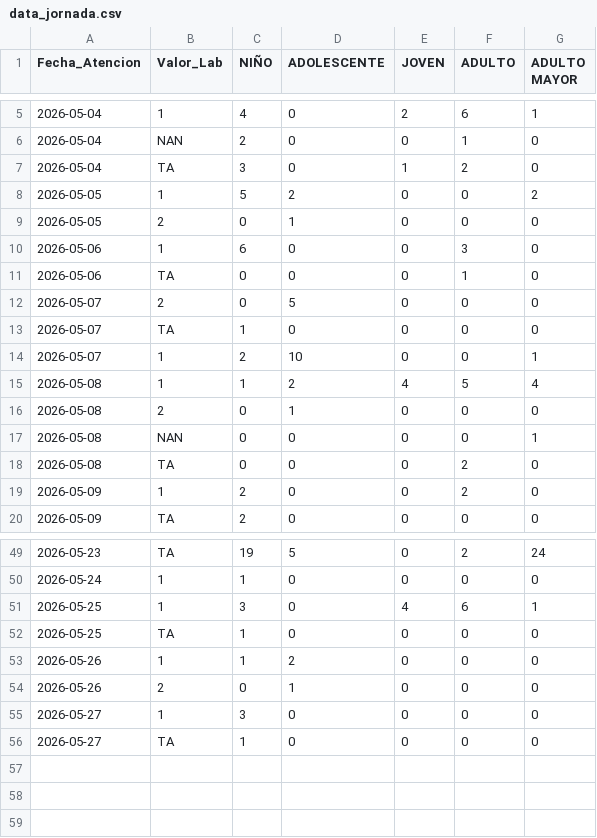
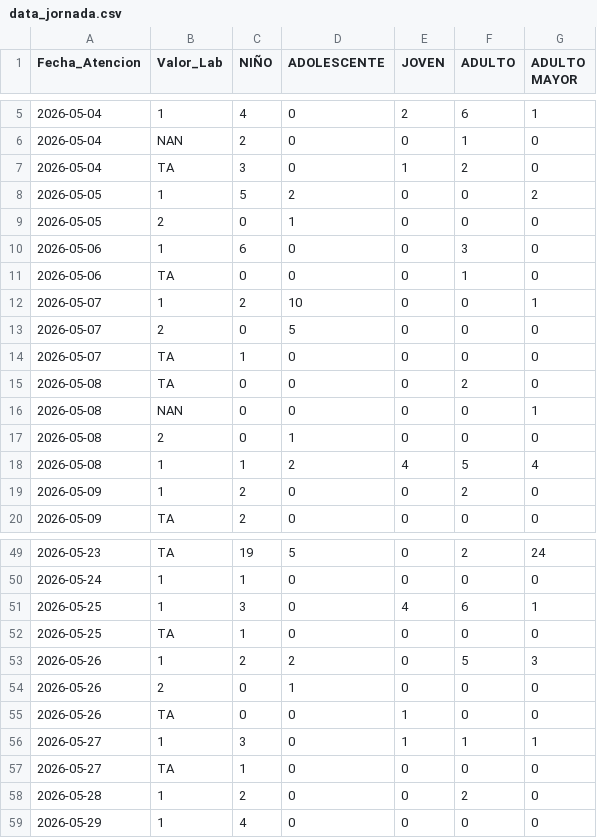
Before and after one commit to CSMM-estadistica/jornada-pci, a CSV file: data/data_jornada.csv, drawn as a sheet; only a part is shown, gaps mark what is left out; the diff covers the shown part only.

```diff
--- a/data/data_jornada.csv
+++ b/data/data_jornada.csv
@@ -11,9 +11,9 @@ Fecha_Atencion,Valor_Lab,NIÑO,ADOLESCENTE,JOVEN,ADULTO,ADULTO MAYOR
 2026-05-06,TA,0,0,0,1,0
+2026-05-07,1,2,10,0,0,1
 2026-05-07,2,0,5,0,0,0
 2026-05-07,TA,1,0,0,0,0
-2026-05-07,1,2,10,0,0,1
+2026-05-08,TA,0,0,0,2,0
+2026-05-08,NAN,0,0,0,0,1
+2026-05-08,2,0,1,0,0,0
 2026-05-08,1,1,2,4,5,4
-2026-05-08,2,0,1,0,0,0
-2026-05-08,NAN,0,0,0,0,1
-2026-05-08,TA,0,0,0,2,0
 2026-05-09,1,2,0,0,2,0
@@ -52,5 +52,8 @@ Fecha_Atencion,Valor_Lab,NIÑO,ADOLESCENTE,JOVEN,ADULTO,ADULTO MAYOR
 2026-05-25,TA,1,0,0,0,0
-2026-05-26,1,1,2,0,0,0
+2026-05-26,1,2,2,0,5,3
 2026-05-26,2,0,1,0,0,0
-2026-05-27,1,3,0,0,0,0
+2026-05-26,TA,0,0,1,0,0
+2026-05-27,1,3,0,1,1,1
 2026-05-27,TA,1,0,0,0,0
+2026-05-28,1,2,0,0,2,0
+2026-05-29,1,4,0,0,0,0
```
Also changed, not shown: 6 moved rows and 9 edited cells elsewhere in this file.
